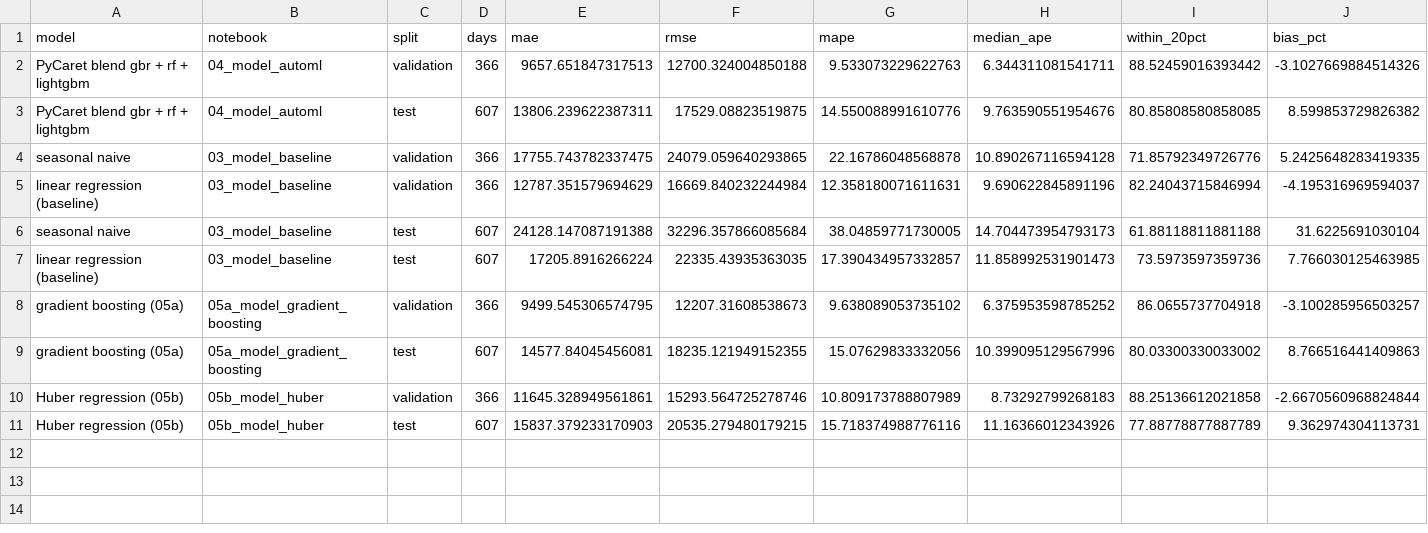
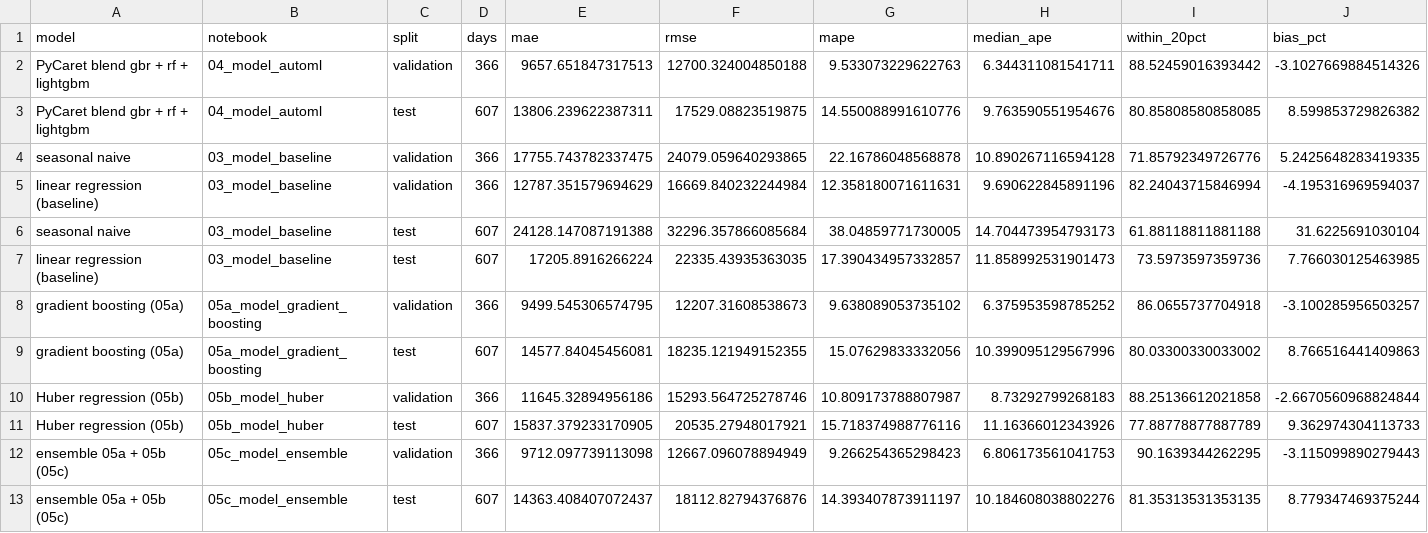
Before and after one commit to Andreas-Schellekens/CloudAiChallenge15, a CSV file: NYCCitiBikeSystemData/models/metrics.csv, drawn as a sheet.

```diff
--- a/NYCCitiBikeSystemData/models/metrics.csv
+++ b/NYCCitiBikeSystemData/models/metrics.csv
@@ -9,3 +9,5 @@ gradient boosting (05a),05a_model_gradient_boosting,validation,366,9499.54530657
 gradient boosting (05a),05a_model_gradient_boosting,test,607,14577.84045456081,18235.121949152355,15.07629833332056,10.399095129567996,80.03300330033002,8.766516441409863
-Huber regression (05b),05b_model_huber,validation,366,11645.328949561861,15293.564725278746,10.809173788807989,8.73292799268183,88.25136612021858,-2.6670560968824844
-Huber regression (05b),05b_model_huber,test,607,15837.379233170903,20535.279480179215,15.718374988776116,11.16366012343926,77.88778877887789,9.362974304113731
+Huber regression (05b),05b_model_huber,validation,366,11645.32894956186,15293.564725278746,10.809173788807987,8.73292799268183,88.25136612021858,-2.6670560968824844
+Huber regression (05b),05b_model_huber,test,607,15837.379233170905,20535.27948017921,15.718374988776116,11.16366012343926,77.88778877887789,9.362974304113733
+ensemble 05a + 05b (05c),05c_model_ensemble,validation,366,9712.097739113098,12667.096078894949,9.266254365298423,6.806173561041753,90.1639344262295,-3.115099890279443
+ensemble 05a + 05b (05c),05c_model_ensemble,test,607,14363.408407072437,18112.82794376876,14.393407873911197,10.184608038802276,81.35313531353135,8.779347469375244
```
Also changed, not shown: 6 other files.
